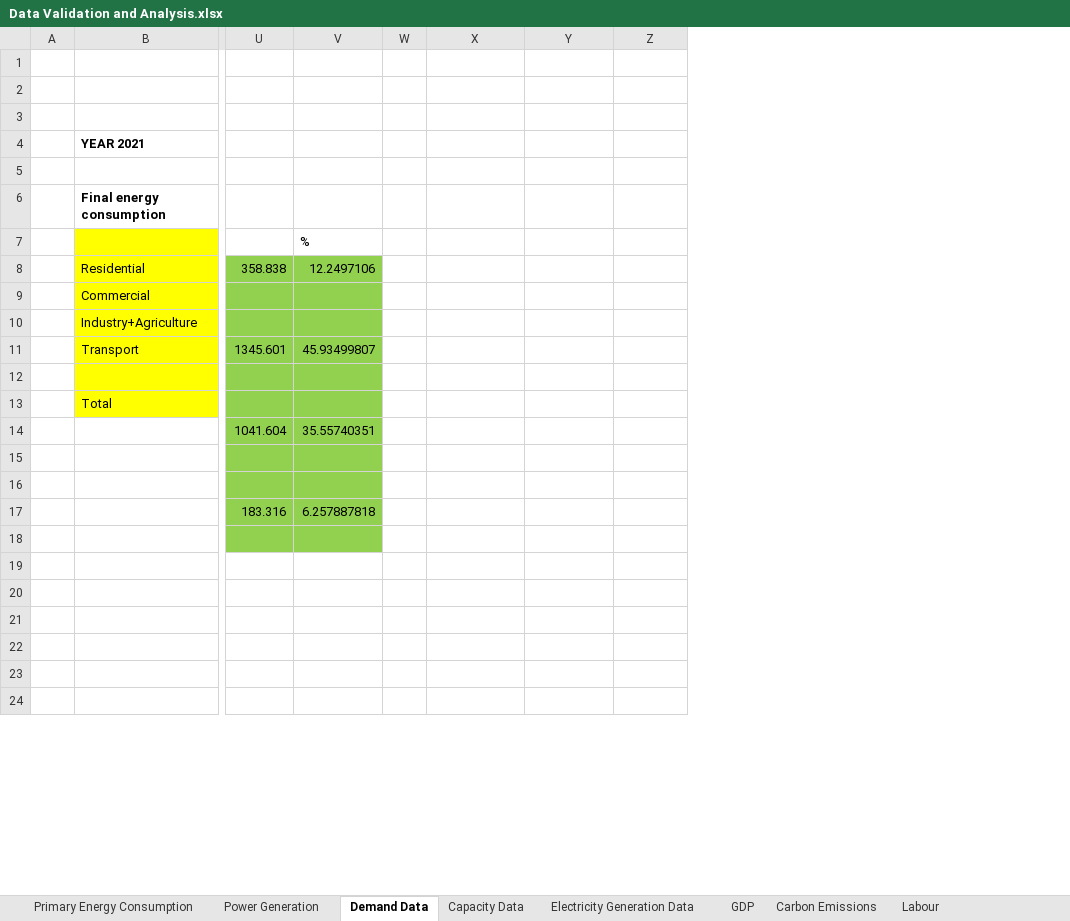
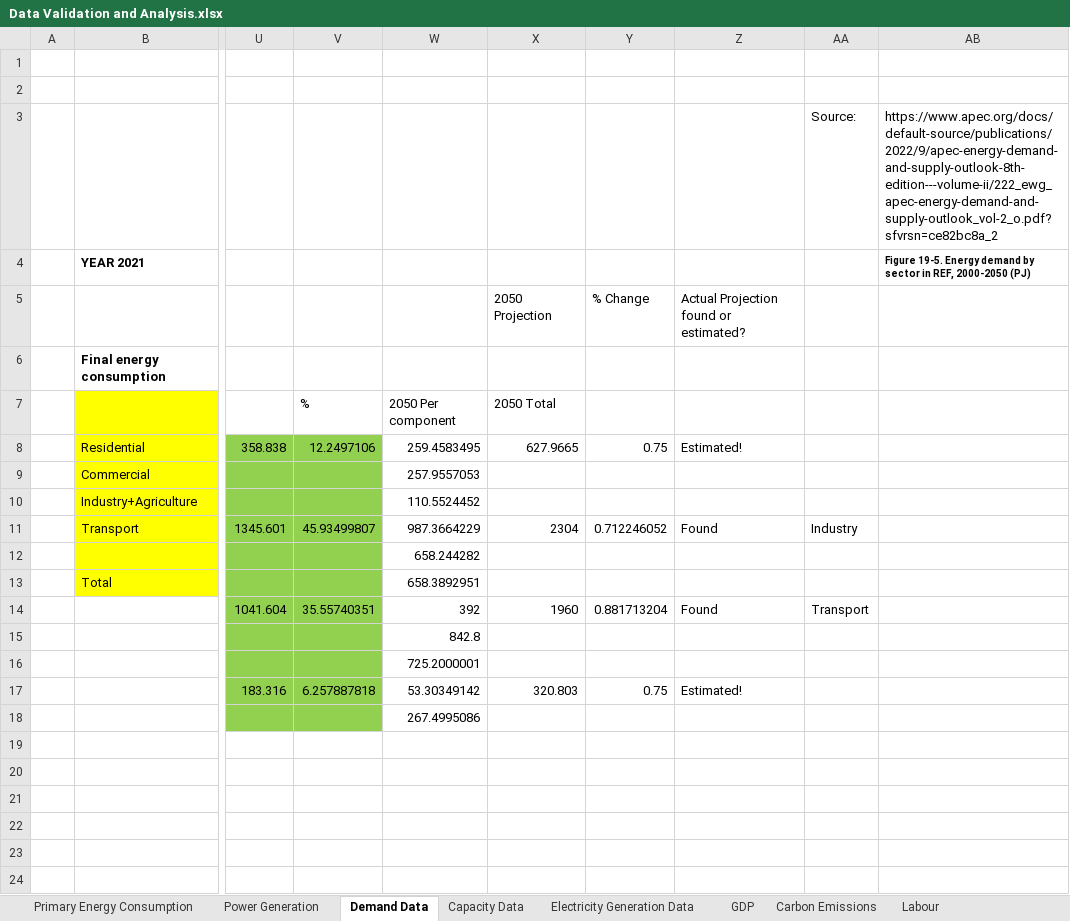
Before and after one commit to williamrodz/ThaiOSeMOSYS, an Excel workbook: CustomThailandScenarios/Data/Data Validation and Analysis.xlsx, sheet Demand Data, drawn as a sheet; only a part is shown, gaps mark what is left out; values as stored, in another font and other column widths than the file's, no borders; removed rows and columns are numbered as before the commit, all else as after; rows hold the shown columns only; the diff names each change by its address in the sheet, - before the commit and + after, or states it on an @@ line.

Commit message:
Updated Demand Estimates on Data Validation File
Updated rightmost table on the "Demand Data" sheet of Data Validation and Analysis.xlsx
Updated Estimates for Demand for Industry,Commercial,Residential, and Transport.
Industry and Transport are found in Figure 19-5 of the below link, but the rest are not so likely second eyes needed:
https://www.apec.org/docs/default-source/publications/2022/9/apec-energy-demand-and-supply-outlook-8th-edition---volume-ii/222_ewg_apec-energy-demand-and-supply-outlook_vol-2_o.pdf?sfvrsn=ce82bc8a_2

```diff
--- a/CustomThailandScenarios/Data/Data Validation and Analysis.xlsx (sheet Demand Data)
+++ b/CustomThailandScenarios/Data/Data Validation and Analysis.xlsx (sheet Demand Data)
-column W, empty
+column W, rows 7-18: 2050 Per component | 259.4583495 | 257.9557053 | 110.5524452 | 987.3664229 | 658.244282 | 658.3892951 | 392 | 842.8 | 725.2000001 | 53.30349142 | 267.4995086
+column Z, rows 5-17: Actual Projection found or estimated? |  |  | Estimated! |  |  | Found |  |  | Found |  |  | Estimated!
+column AB, rows 3-4: https://www.apec.org/docs/default-source/publications/2022/9/apec-energy-demand-and-supply-outlook-8th-edition---volume-ii/222_ewg_apec-energy-demand-and-supply-outlook_vol-2_o.pdf?sfvrsn=ce82bc8a_2 | Figure 19-5. Energy demand by sector in REF, 2000-2050 (PJ)
-row 3: (empty)
+row 3:  |  |  |  |  |  |  |  | Source: | https://www.apec.org/docs/default-source/publications/2022/9/apec-energy-demand-and-supply-outlook-8th-edition---volume-ii/222_ewg_apec-energy-demand-and-supply-outlook_vol-2_o.pdf?sfvrsn=ce82bc8a_2
-row 5: (empty)
+row 5:  |  |  |  |  | 2050 Projection | % Change | Actual Projection found or estimated?
-X7: (empty)
+X7: 2050 Total
-X8: (empty)
+X8: 627.9665
-Y8: (empty)
+Y8: 0.75
-X11: (empty)
+X11: 2304
-Y11: (empty)
+Y11: 0.712246052
-AA11: (empty)
+AA11: Industry
-X14: (empty)
+X14: 1960
-Y14: (empty)
+Y14: 0.881713204
-AA14: (empty)
+AA14: Transport
-X17: (empty)
+X17: 320.803
-Y17: (empty)
+Y17: 0.75
```
